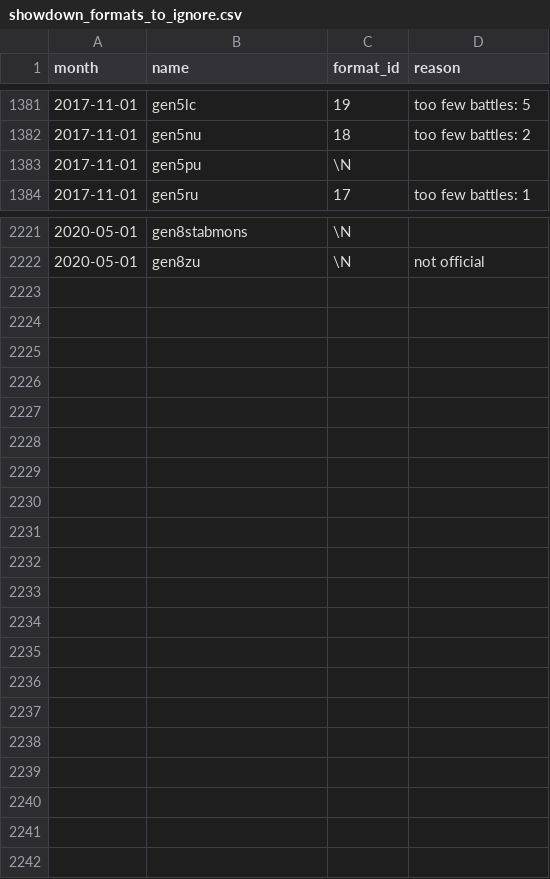
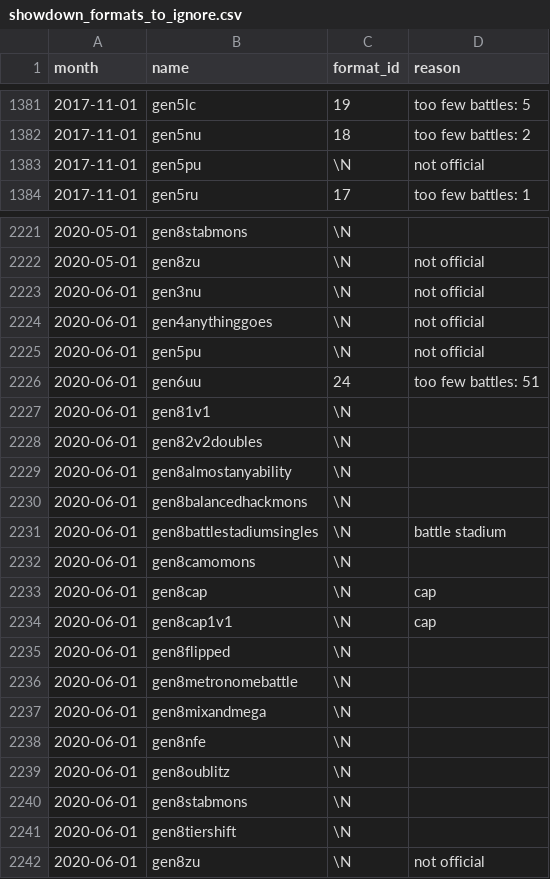
Before and after one commit to jpirnat/dex, a CSV file: data/showdown_formats_to_ignore.csv, drawn as a sheet; only a part is shown, gaps mark what is left out; the diff covers the shown part only.

Commit message:
Formats for 2020-06.

```diff
--- a/data/showdown_formats_to_ignore.csv
+++ b/data/showdown_formats_to_ignore.csv
@@ -1382,3 +1382,3 @@ month,name,format_id,reason
 2017-11-01,gen5nu,18,too few battles: 2
-2017-11-01,gen5pu,\N,
+2017-11-01,gen5pu,\N,not official
 2017-11-01,gen5ru,17,too few battles: 1
@@ -2222 +2222,21 @@ month,name,format_id,reason
 2020-05-01,gen8zu,\N,not official
+2020-06-01,gen3nu,\N,not official
+2020-06-01,gen4anythinggoes,\N,not official
+2020-06-01,gen5pu,\N,not official
+2020-06-01,gen6uu,24,too few battles: 51
+2020-06-01,gen81v1,\N,
+2020-06-01,gen82v2doubles,\N,
+2020-06-01,gen8almostanyability,\N,
+2020-06-01,gen8balancedhackmons,\N,
+2020-06-01,gen8battlestadiumsingles,\N,battle stadium
+2020-06-01,gen8camomons,\N,
+2020-06-01,gen8cap,\N,cap
+2020-06-01,gen8cap1v1,\N,cap
+2020-06-01,gen8flipped,\N,
+2020-06-01,gen8metronomebattle,\N,
+2020-06-01,gen8mixandmega,\N,
+2020-06-01,gen8nfe,\N,
+2020-06-01,gen8oublitz,\N,
+2020-06-01,gen8stabmons,\N,
+2020-06-01,gen8tiershift,\N,
+2020-06-01,gen8zu,\N,not official
```
Also changed, not shown: 2 edited cells elsewhere in this file, data/showdown_formats_to_import.csv, data/showdown_items_to_import.csv, 1 other file.
